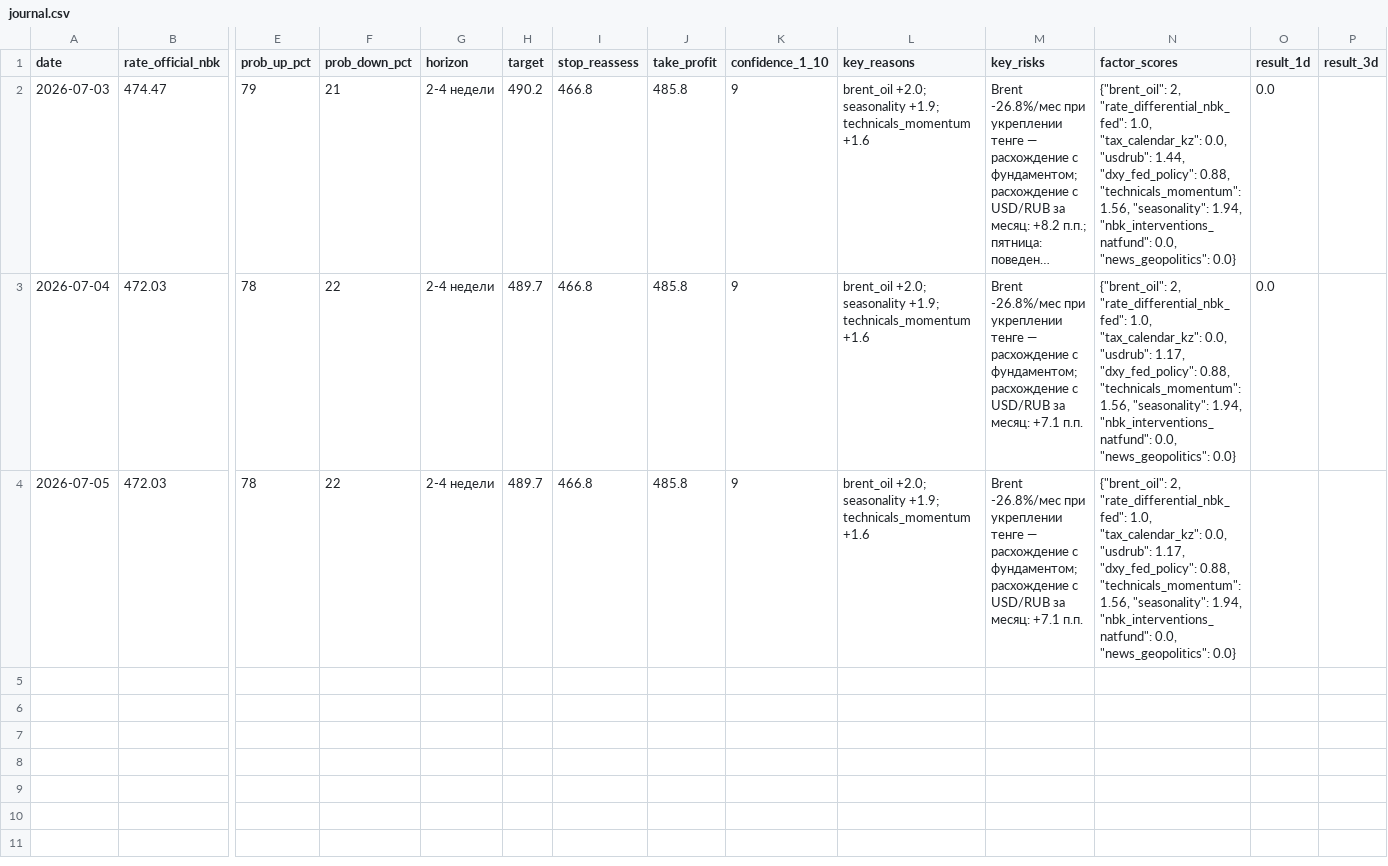
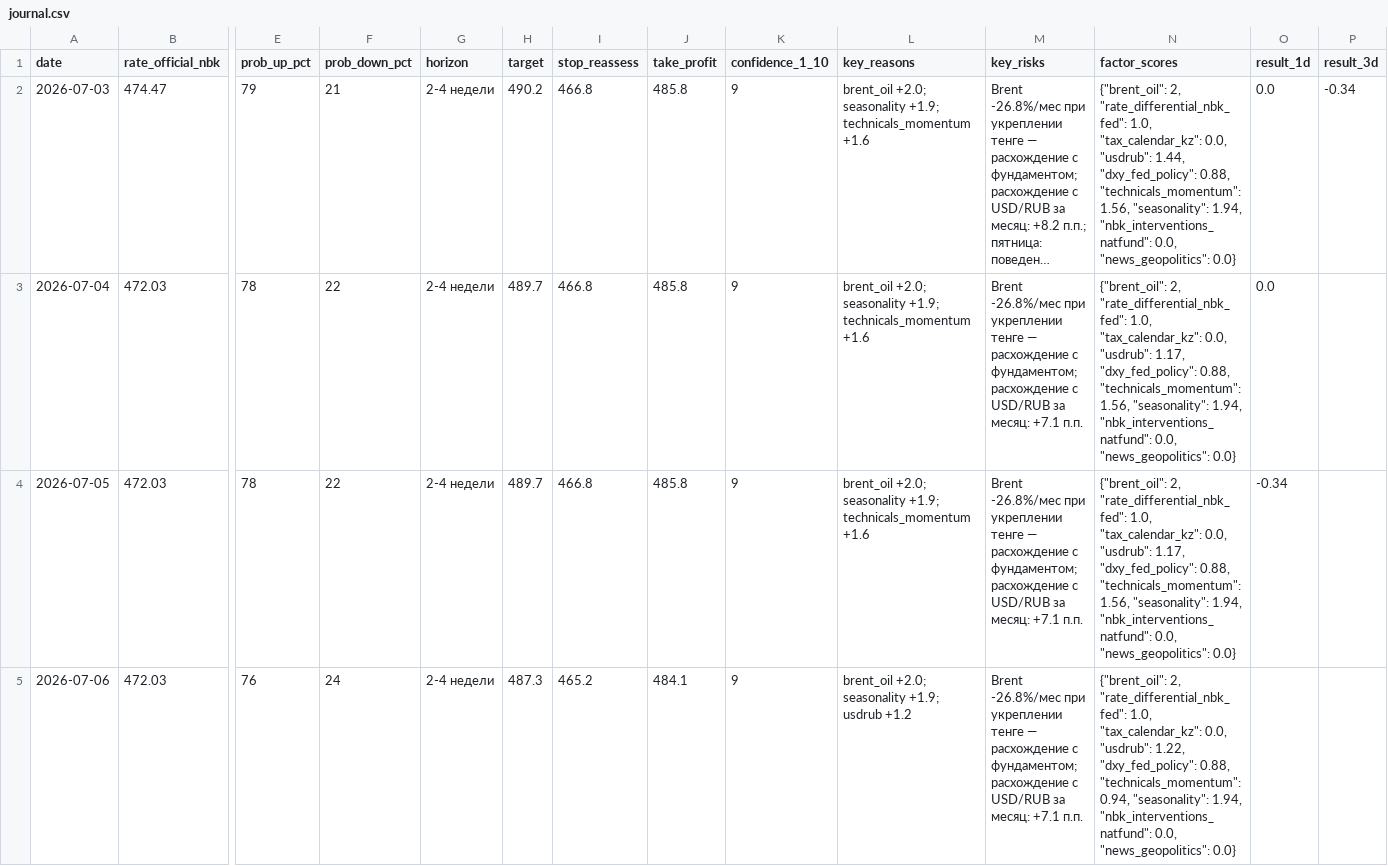
Before and after one commit to nykiscreative-dotcom/kzr-7f3a9-KZTUSD, a CSV file: data/journal.csv, drawn as a sheet; only a part is shown, gaps mark what is left out; long unchanged cells end in …; rows hold the shown columns only; the diff names each change by its address in the sheet, - before the commit and + after, or states it on an @@ line.

```diff
--- a/data/journal.csv
+++ b/data/journal.csv
-P2 (result_3d): (empty)
+P2 (result_3d): -0.34
-O4 (result_1d): (empty)
+O4 (result_1d): -0.34
+row 5: 2026-07-06 | 472.03 | 76 | 24 | 2-4 недели | 487.3 | 465.2 | 484.1 | 9 | brent_oil +2.0; seasonality +1.9; usdrub +1.2 | Brent -26.8%/мес при укреплении тенге — расхождение с фундаментом; расхождение с USD/RUB за месяц: +7.1 п.п. | {"brent_oil": 2, "rate_differential_nbk_fed": 1.0, "tax_calendar_kz": 0.0, "usdrub": 1.22, "dxy_fed_policy": 0.88, "technicals_momentum": 0.94, "seasonality": 1.94, "nbk_interventions_natfund": 0.0, "news_geopolitics": 0.0}
```
Also changed, not shown: data/usdkzt_daily.csv, data/usdrub_daily.csv, 3 other files.
